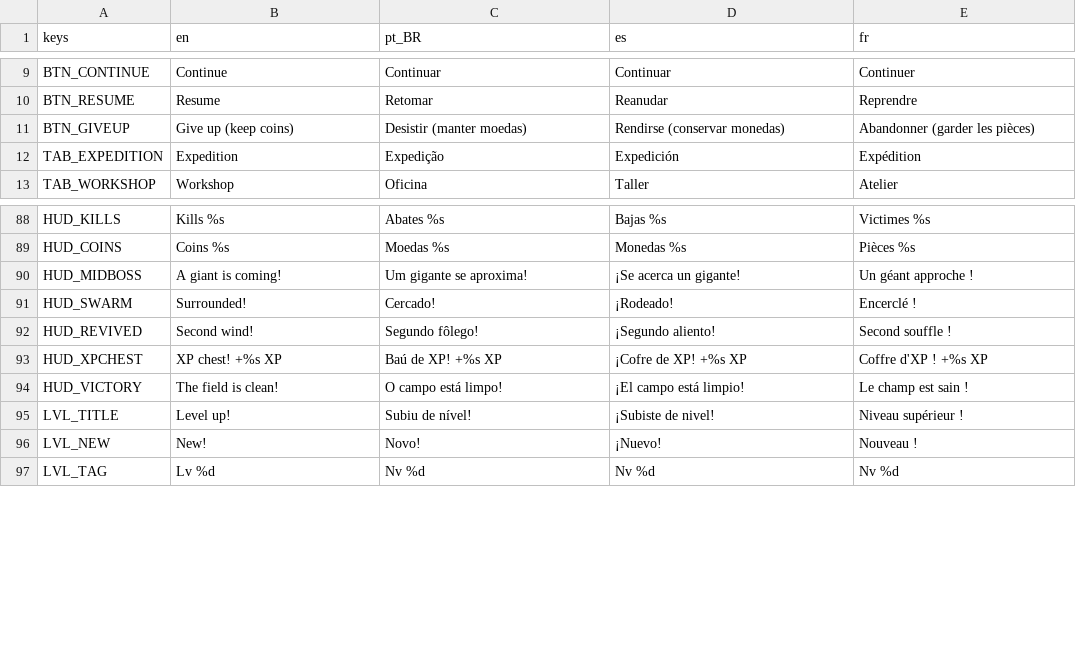
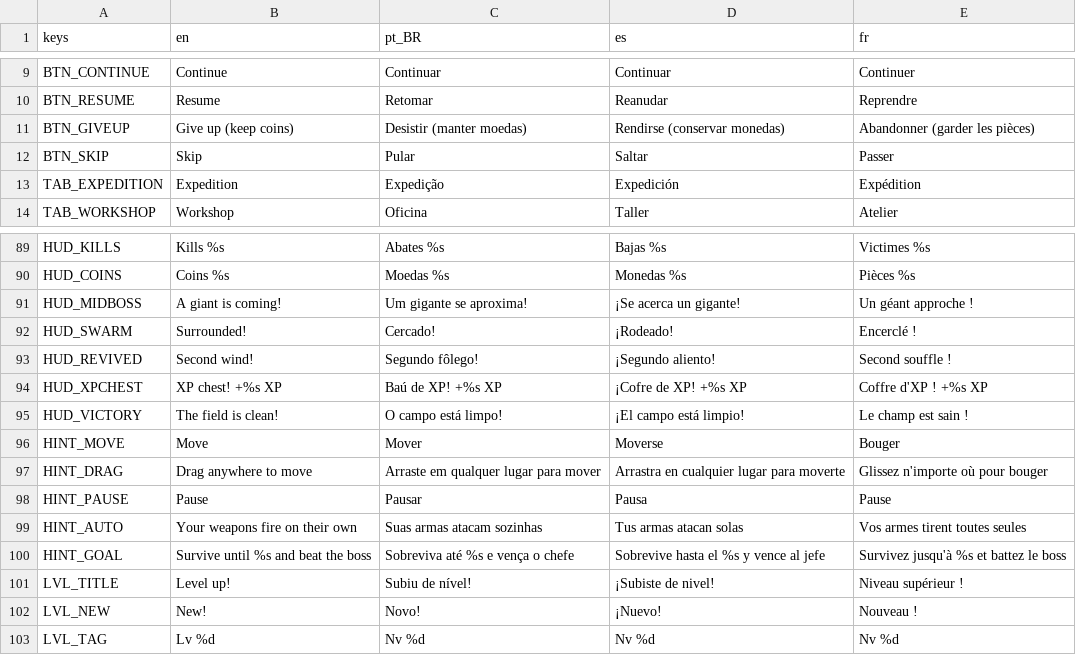
Before and after one commit to emilianostack/farmer-survivor, a CSV file: i18n/strings.csv, drawn as a sheet; only a part is shown, gaps mark what is left out.

```diff
--- a/i18n/strings.csv
+++ b/i18n/strings.csv
@@ -11,2 +11,3 @@ BTN_RESUME,Resume,Retomar,Reanudar,Reprendre
 BTN_GIVEUP,Give up (keep coins),Desistir (manter moedas),Rendirse (conservar monedas),Abandonner (garder les pièces)
+BTN_SKIP,Skip,Pular,Saltar,Passer
 TAB_EXPEDITION,Expedition,Expedição,Expedición,Expédition
@@ -94,2 +95,7 @@ HUD_XPCHEST,XP chest! +%s XP,Baú de XP! +%s XP,¡Cofre de XP! +%s XP,Coffre d'X
 HUD_VICTORY,The field is clean!,O campo está limpo!,¡El campo está limpio!,Le champ est sain !
+HINT_MOVE,Move,Mover,Moverse,Bouger
+HINT_DRAG,Drag anywhere to move,Arraste em qualquer lugar para mover,Arrastra en cualquier lugar para moverte,Glissez n'importe où pour bouger
+HINT_PAUSE,Pause,Pausar,Pausa,Pause
+HINT_AUTO,Your weapons fire on their own,Suas armas atacam sozinhas,Tus armas atacan solas,Vos armes tirent toutes seules
+HINT_GOAL,Survive until %s and beat the boss,Sobreviva até %s e vença o chefe,Sobrevive hasta el %s y vence al jefe,Survivez jusqu'à %s et battez le boss
 LVL_TITLE,Level up!,Subiu de nível!,¡Subiste de nivel!,Niveau supérieur !
```
Also changed, not shown: 13 other files.
